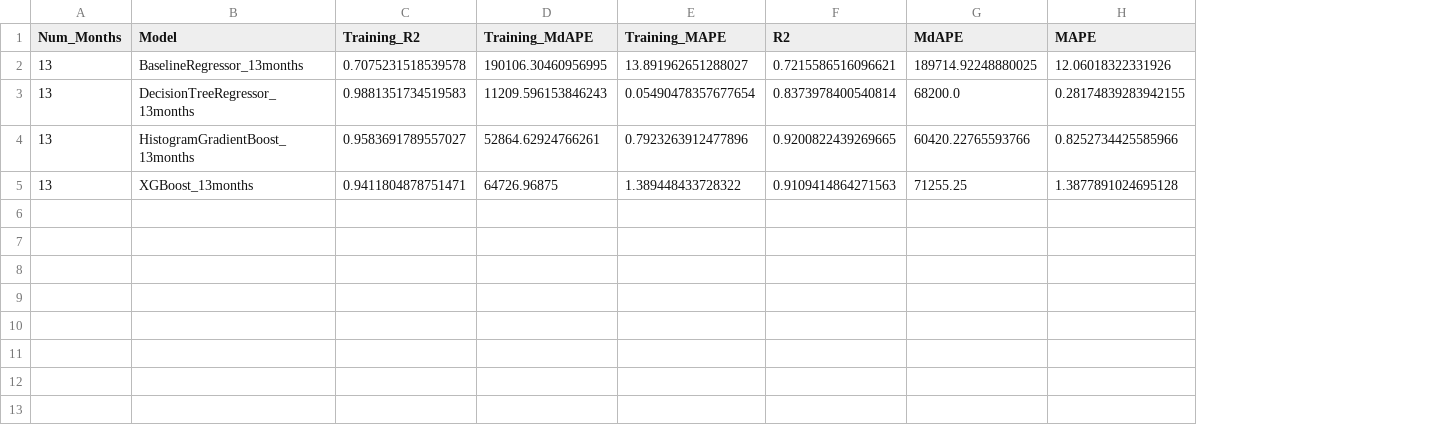
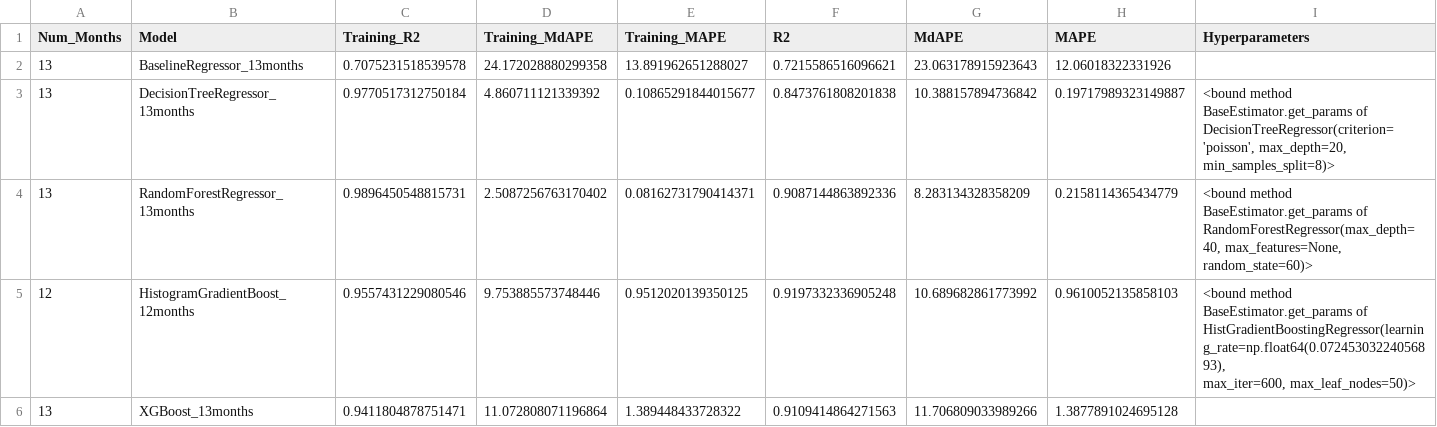
Before and after one commit to Artful-Donut/IDX-Exchange-Internship-Data-Science-61, a CSV file: IDX_Exchange/deliverables/evaluations.csv, drawn as a sheet; removed rows and columns are numbered as before the commit, all else as after; ↵ is a line break in a cell; the diff names each change by its address in the sheet, - before the commit and + after, or states it on an @@ line.

```diff
--- a/IDX_Exchange/deliverables/evaluations.csv
+++ b/IDX_Exchange/deliverables/evaluations.csv
+column I (Hyperparameters), row 3: <bound method BaseEstimator.get_params of DecisionTreeRegressor(criterion='poisson', max_depth=20, min_samples_split=8)>
-D2 (Training_MdAPE): 190106.30460956995
+D2 (Training_MdAPE): 24.172028880299358
-G2 (MdAPE): 189714.92248880025
+G2 (MdAPE): 23.063178915923643
-C3 (Training_R2): 0.9881351734519583
+C3 (Training_R2): 0.9770517312750184
-D3 (Training_MdAPE): 11209.596153846243
+D3 (Training_MdAPE): 4.860711121339392
-E3 (Training_MAPE): 0.05490478357677654
+E3 (Training_MAPE): 0.10865291844015677
-F3 (R2): 0.8373978400540814
+F3 (R2): 0.8473761808201838
-G3 (MdAPE): 68200.0
+G3 (MdAPE): 10.388157894736842
-H3 (MAPE): 0.28174839283942155
+H3 (MAPE): 0.19717989323149887
-row 4: 13 | HistogramGradientBoost_13months | 0.9583691789557027 | 52864.62924766261 | 0.7923263912477896 | 0.9200822439269665 | 60420.22765593766 | 0.8252734425585966
+row 4: 13 | RandomForestRegressor_13months | 0.9896450548815731 | 2.5087256763170402 | 0.08162731790414371 | 0.9087144863892336 | 8.283134328358209 | 0.2158114365434779 | <bound method BaseEstimator.get_params of RandomForestRegressor(max_depth=40, max_features=None, random_state=60)>
+row 5: 12 | HistogramGradientBoost_12months | 0.9557431229080546 | 9.753885573748446 | 0.9512020139350125 | 0.9197332336905248 | 10.689682861773992 | 0.9610052135858103 | <bound method BaseEstimator.get_params of HistGradientBoostingRegressor(learning_rate=np.float64(0.07245303224056893), ↵ max_iter=600, max_leaf_nodes=50)>
-D6 (Training_MdAPE): 64726.96875
+D6 (Training_MdAPE): 11.072808071196864
-G6 (MdAPE): 71255.25
+G6 (MdAPE): 11.706809033989266
```
Also changed, not shown: IDX_Exchange/deliverables/histgrad_perfermance_per_priceband.csv, 2 other files.
